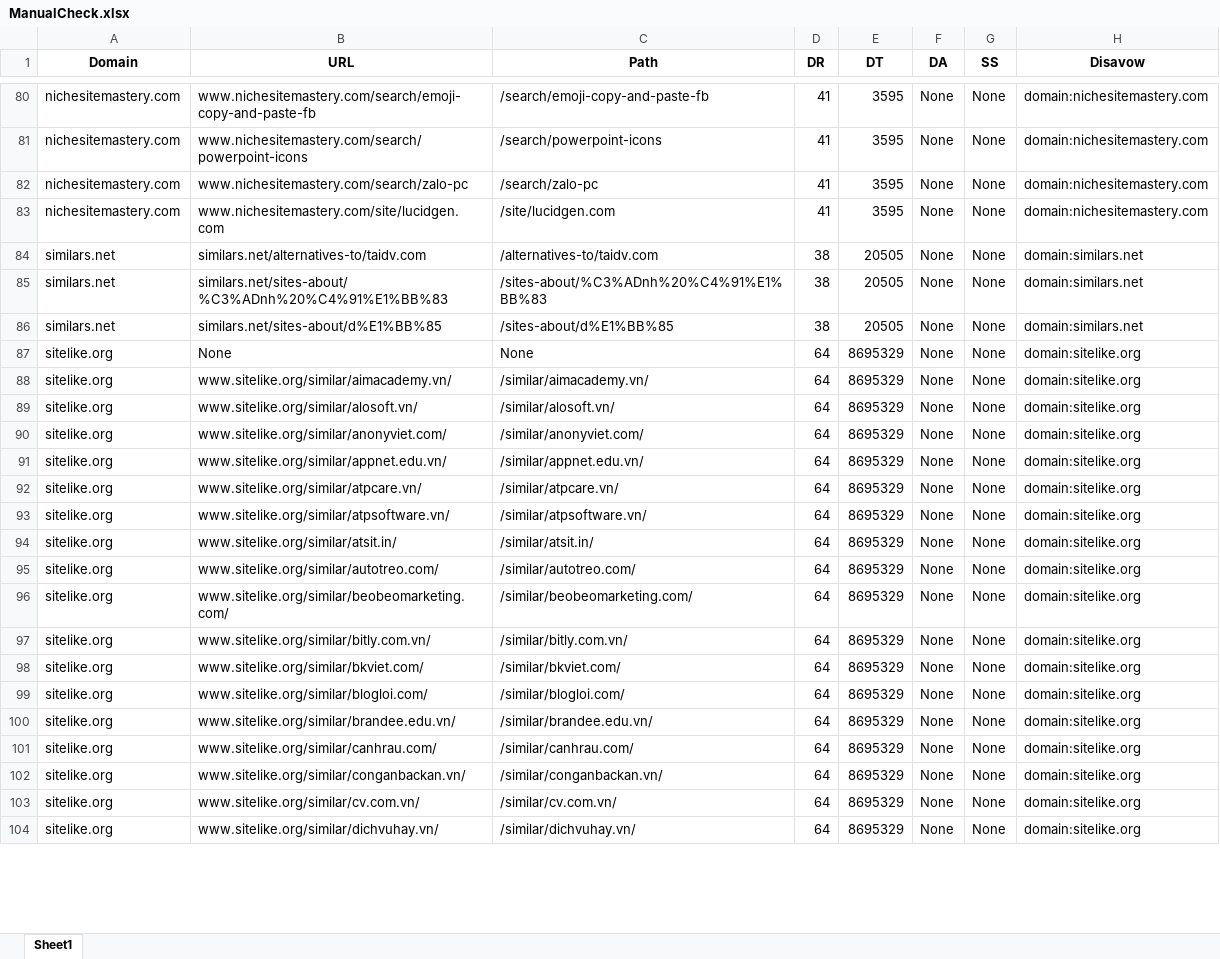
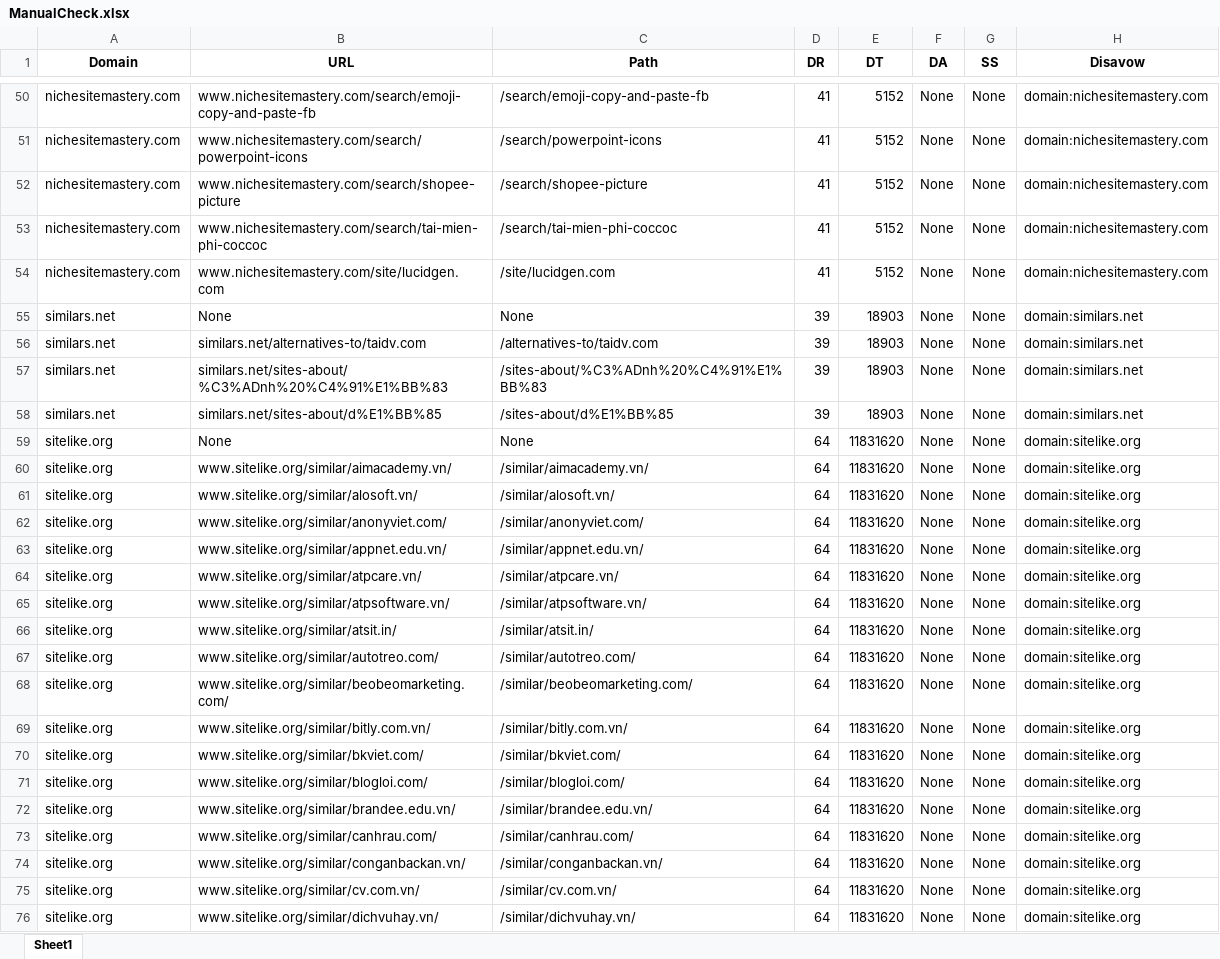
Before and after one commit to tranngocminhhieu/P3_Disavow-Bad-Links, an Excel workbook: Output/ManualCheck.xlsx, sheet Sheet1, drawn as a sheet; only a part is shown, gaps mark what is left out; values as stored, in another font and other column widths than the file's, no borders; addresses are those after the commit; the diff covers the shown part only; the diff names each change by its address in the sheet, - before the commit and + after, or states it on an @@ line.

```diff
--- a/Output/ManualCheck.xlsx (sheet Sheet1)
+++ b/Output/ManualCheck.xlsx (sheet Sheet1)
-E50:E52 (DT): 3595
+E50:E52 (DT): 5152
-B52 (URL): www.nichesitemastery.com/search/zalo-pc
+B52 (URL): www.nichesitemastery.com/search/shopee-picture
-C52 (Path): /search/zalo-pc
+C52 (Path): /search/shopee-picture
+row 53: nichesitemastery.com | www.nichesitemastery.com/search/tai-mien-phi-coccoc | /search/tai-mien-phi-coccoc | 41 | 5152 | None | None | domain:nichesitemastery.com
-E54 (DT): 3595
+E54 (DT): 5152
+row 55: similars.net | None | None | 39 | 18903 | None | None | domain:similars.net
-D56:D58 (DR): 38
+D56:D58 (DR): 39
-E56:E58 (DT): 20505
+E56:E58 (DT): 18903
-E59:E76 (DT): 8695329
+E59:E76 (DT): 11831620
```
Also changed, not shown: 11 added rows, 35 removed rows and 100 edited cells elsewhere in this sheet, Output/Disavow.xlsx, Output/DmcaReport.xlsx, 7 other files.
